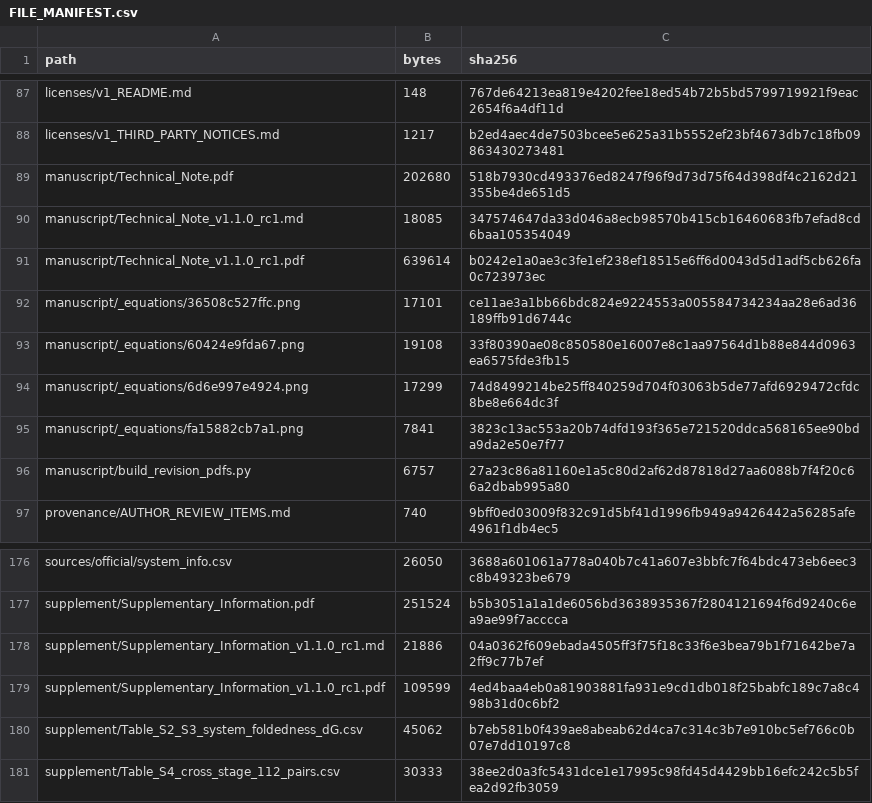
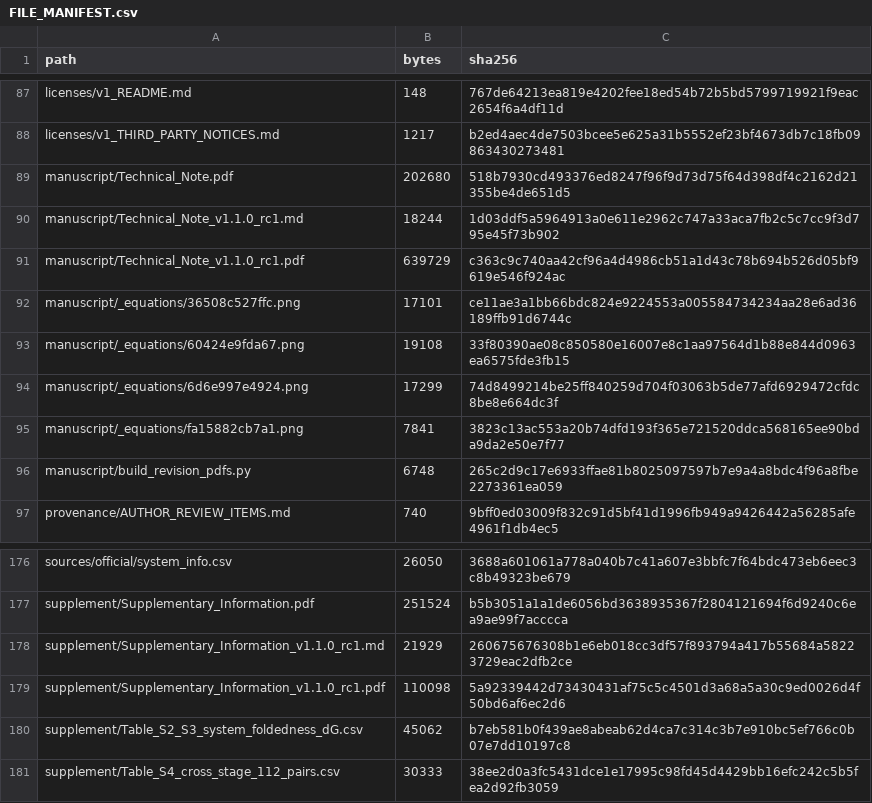
Before and after one commit to shomiyazaki-ai/bioemu-filter-sensitivity-ntbe-x2-omega, a CSV file: FILE_MANIFEST.csv, drawn as a sheet; only a part is shown, gaps mark what is left out.

```diff
--- a/FILE_MANIFEST.csv
+++ b/FILE_MANIFEST.csv
@@ -89,4 +89,4 @@ licenses/v1_THIRD_PARTY_NOTICES.md,1217,b2ed4aec4de7503bcee5e625a31b5552ef23bf46
 manuscript/Technical_Note.pdf,202680,518b7930cd493376ed8247f96f9d73d75f64d398df4c2162d21355be4de651d5
-manuscript/Technical_Note_v1.1.0_rc1.md,18085,347574647da33d046a8ecb98570b415cb16460683fb7efad8cd6baa105354049
-manuscript/Technical_Note_v1.1.0_rc1.pdf,639614,b0242e1a0ae3c3fe1ef238ef18515e6ff6d0043d5d1adf5cb626fa0c723973ec
+manuscript/Technical_Note_v1.1.0_rc1.md,18244,1d03ddf5a5964913a0e611e2962c747a33aca7fb2c5c7cc9f3d795e45f73b902
+manuscript/Technical_Note_v1.1.0_rc1.pdf,639729,c363c9c740aa42cf96a4d4986cb51a1d43c78b694b526d05bf9619e546f924ac
 manuscript/_equations/36508c527ffc.png,17101,ce11ae3a1bb66bdc824e9224553a005584734234aa28e6ad36189ffb91d6744c
@@ -95,3 +95,3 @@ manuscript/_equations/6d6e997e4924.png,17299,74d8499214be25ff840259d704f03063b5d
 manuscript/_equations/fa15882cb7a1.png,7841,3823c13ac553a20b74dfd193f365e721520ddca568165ee90bda9da2e50e7f77
-manuscript/build_revision_pdfs.py,6757,27a23c86a81160e1a5c80d2af62d87818d27aa6088b7f4f20c66a2dbab995a80
+manuscript/build_revision_pdfs.py,6748,265c2d9c17e6933ffae81b8025097597b7e9a4a8bdc4f96a8fbe2273361ea059
 provenance/AUTHOR_REVIEW_ITEMS.md,740,9bff0ed03009f832c91d5bf41d1996fb949a9426442a56285afe4961f1db4ec5
@@ -177,4 +177,4 @@ sources/official/system_info.csv,26050,3688a601061a778a040b7c41a607e3bbfc7f64bdc
 supplement/Supplementary_Information.pdf,251524,b5b3051a1a1de6056bd3638935367f2804121694f6d9240c6ea9ae99f7acccca
-supplement/Supplementary_Information_v1.1.0_rc1.md,21886,04a0362f609ebada4505ff3f75f18c33f6e3bea79b1f71642be7a2ff9c77b7ef
-supplement/Supplementary_Information_v1.1.0_rc1.pdf,109599,4ed4baa4eb0a81903881fa931e9cd1db018f25babfc189c7a8c498b31d0c6bf2
+supplement/Supplementary_Information_v1.1.0_rc1.md,21929,260675676308b1e6eb018cc3df57f893794a417b55684a58223729eac2dfb2ce
+supplement/Supplementary_Information_v1.1.0_rc1.pdf,110098,5a92339442d73430431af75c5c4501d3a68a5a30c9ed0026d4f50bd6af6ec2d6
 supplement/Table_S2_S3_system_foldedness_dG.csv,45062,b7eb581b0f439ae8abeab62d4ca7c314c3b7e910bc5ef766c0b07e7dd10197c8
```
Also changed, not shown: 6 other files.
